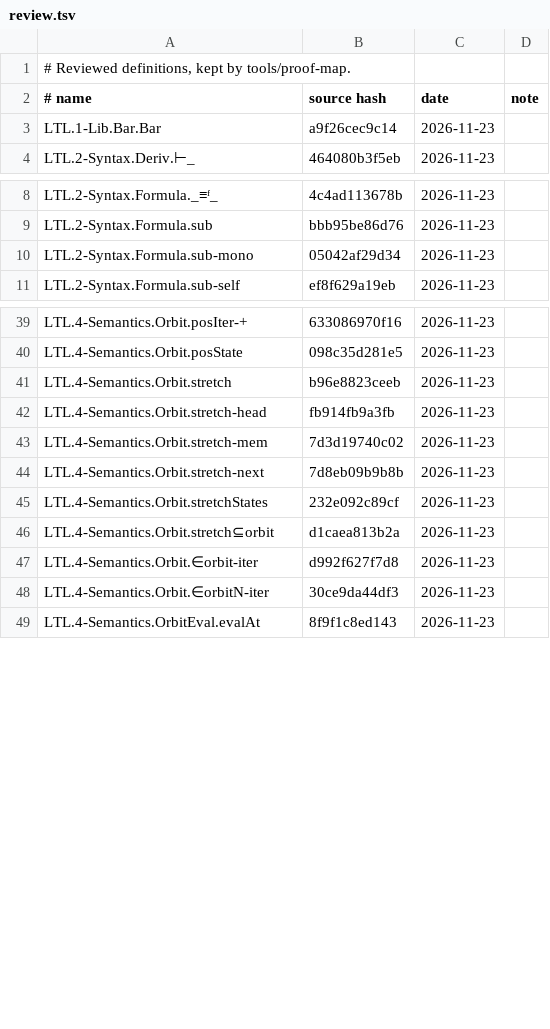
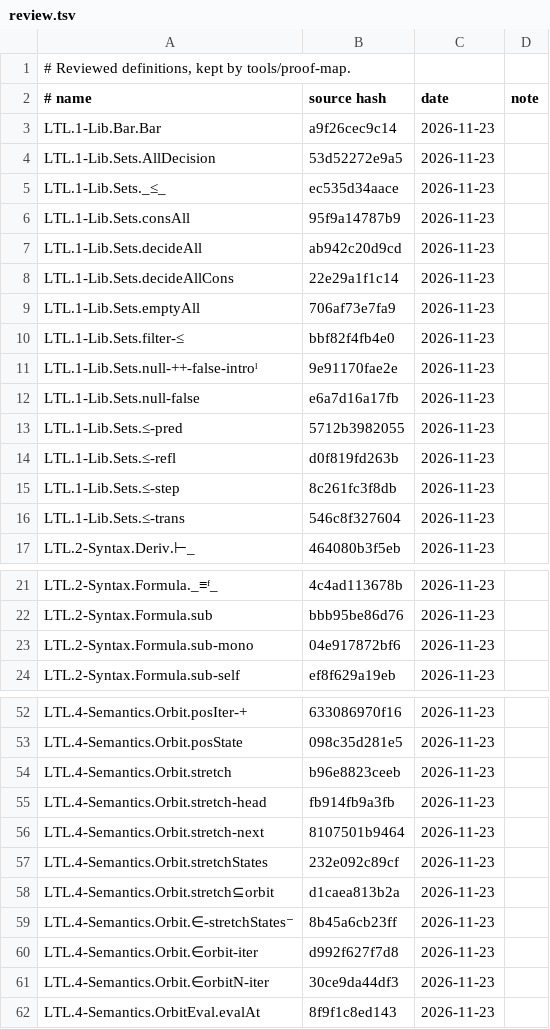
Before and after one commit to awerar/LTL, a TSV file: docs/review.tsv, drawn as a sheet; only a part is shown, gaps mark what is left out; the diff covers the shown part only.

```diff
--- a/docs/review.tsv
+++ b/docs/review.tsv
@@ -3,2 +3,15 @@
 LTL.1-Lib.Bar.Bar	a9f26cec9c14	2026-11-23	
+LTL.1-Lib.Sets.AllDecision	53d52272e9a5	2026-11-23	
+LTL.1-Lib.Sets._≤_	ec535d34aace	2026-11-23	
+LTL.1-Lib.Sets.consAll	95f9a14787b9	2026-11-23	
+LTL.1-Lib.Sets.decideAll	ab942c20d9cd	2026-11-23	
+LTL.1-Lib.Sets.decideAllCons	22e29a1f1c14	2026-11-23	
+LTL.1-Lib.Sets.emptyAll	706af73e7fa9	2026-11-23	
+LTL.1-Lib.Sets.filter-≤	bbf82f4fb4e0	2026-11-23	
+LTL.1-Lib.Sets.null-++-false-introˡ	9e91170fae2e	2026-11-23	
+LTL.1-Lib.Sets.null-false	e6a7d16a17fb	2026-11-23	
+LTL.1-Lib.Sets.≤-pred	5712b3982055	2026-11-23	
+LTL.1-Lib.Sets.≤-refl	d0f819fd263b	2026-11-23	
+LTL.1-Lib.Sets.≤-step	8c261fc3f8db	2026-11-23	
+LTL.1-Lib.Sets.≤-trans	546c8f327604	2026-11-23	
 LTL.2-Syntax.Deriv.⊢_	464080b3f5eb	2026-11-23	
@@ -9,3 +22,3 @@ LTL.2-Syntax.Formula._≡ᶠ_	4c4ad113678b	2026-11-23
 LTL.2-Syntax.Formula.sub	bbb95be86d76	2026-11-23	
-LTL.2-Syntax.Formula.sub-mono	05042af29d34	2026-11-23	
+LTL.2-Syntax.Formula.sub-mono	04e917872bf6	2026-11-23	
 LTL.2-Syntax.Formula.sub-self	ef8f629a19eb	2026-11-23	
@@ -42,6 +55,6 @@ LTL.4-Semantics.Orbit.stretch	b96e8823ceeb	2026-11-23
 LTL.4-Semantics.Orbit.stretch-head	fb914fb9a3fb	2026-11-23	
-LTL.4-Semantics.Orbit.stretch-mem	7d3d19740c02	2026-11-23	
-LTL.4-Semantics.Orbit.stretch-next	7d8eb09b9b8b	2026-11-23	
+LTL.4-Semantics.Orbit.stretch-next	8107501b9464	2026-11-23	
 LTL.4-Semantics.Orbit.stretchStates	232e092c89cf	2026-11-23	
 LTL.4-Semantics.Orbit.stretch⊆orbit	d1caea813b2a	2026-11-23	
+LTL.4-Semantics.Orbit.∈-stretchStates⁻	8b45a6cb23ff	2026-11-23	
 LTL.4-Semantics.Orbit.∈orbit-iter	d992f627f7d8	2026-11-23	
```
Also changed, not shown: 1 edited cell elsewhere in this file, 22 other files.
